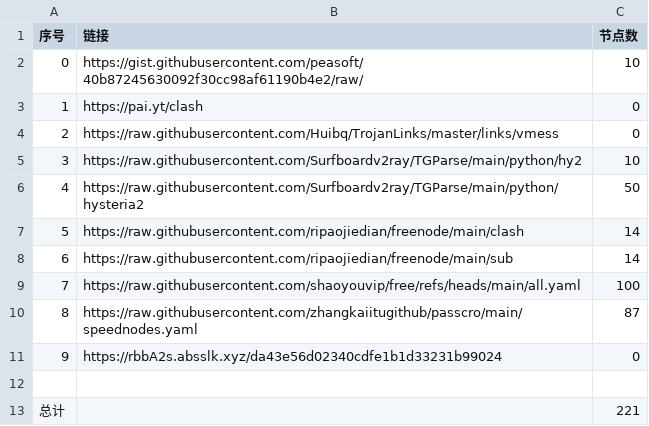
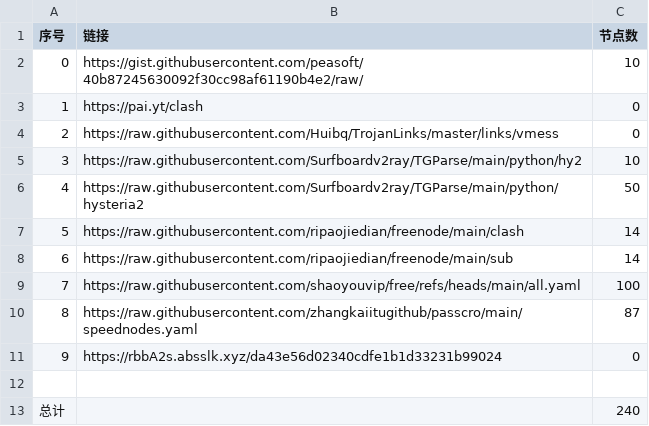
Before and after one commit to gowing520/NoMoreWalls, a CSV file: list_result.csv, drawn as a sheet.

```diff
--- a/list_result.csv
+++ b/list_result.csv
@@ -12,2 +12,2 @@
 
-总计,,221
+总计,,240
```
Also changed, not shown: 30 other files.
